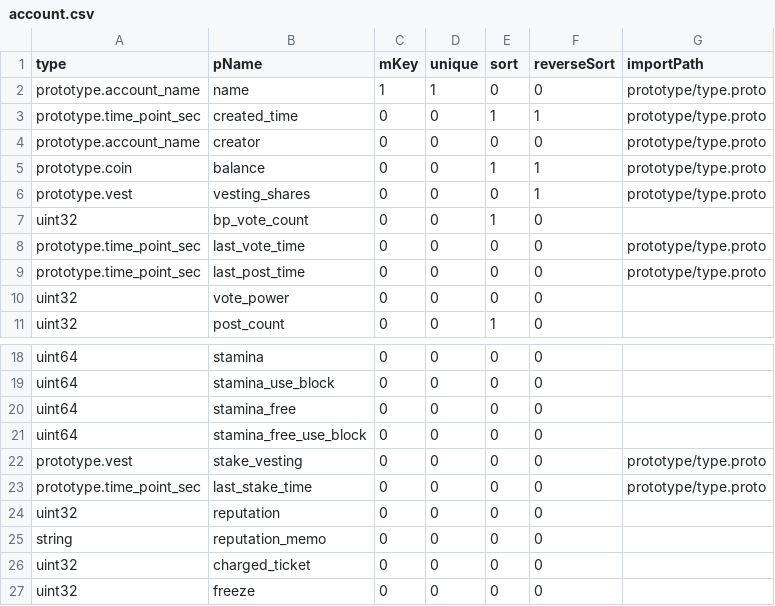
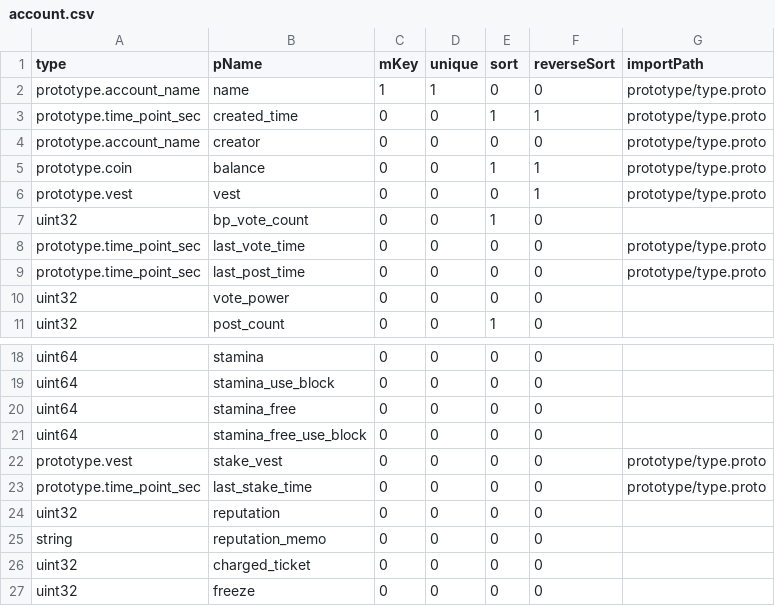
Before and after one commit to coschain/contentos-go, a CSV file: app/table/table-define/account.csv, drawn as a sheet; only a part is shown, gaps mark what is left out.

Commit message:
rename vesting/vestingshares to vest

```diff
--- a/app/table/table-define/account.csv
+++ b/app/table/table-define/account.csv
@@ -5,3 +5,3 @@ prototype.account_name   ,creator       ,0   ,0     ,0   ,0          ,prototype/
 prototype.coin           ,balance       ,0   ,0     ,1   ,1          ,prototype/type.proto
-prototype.vest           ,vesting_shares,0   ,0     ,0   ,1          ,prototype/type.proto
+prototype.vest           ,vest ,0   ,0     ,0   ,1          ,prototype/type.proto
 uint32                   ,bp_vote_count ,0   ,0     ,1   ,0          ,
@@ -21,3 +21,3 @@ uint64                   ,stamina_free    ,0   ,0    ,0     ,0         ,
 uint64                   ,stamina_free_use_block ,0   ,0   ,0   ,0     ,
-prototype.vest           ,stake_vesting,0   ,0     ,0   ,0          ,prototype/type.proto
+prototype.vest           ,stake_vest,0   ,0     ,0   ,0          ,prototype/type.proto
 prototype.time_point_sec ,last_stake_time ,0   ,0     ,0   ,0          ,prototype/type.proto
```
Also changed, not shown: 41 other files.
